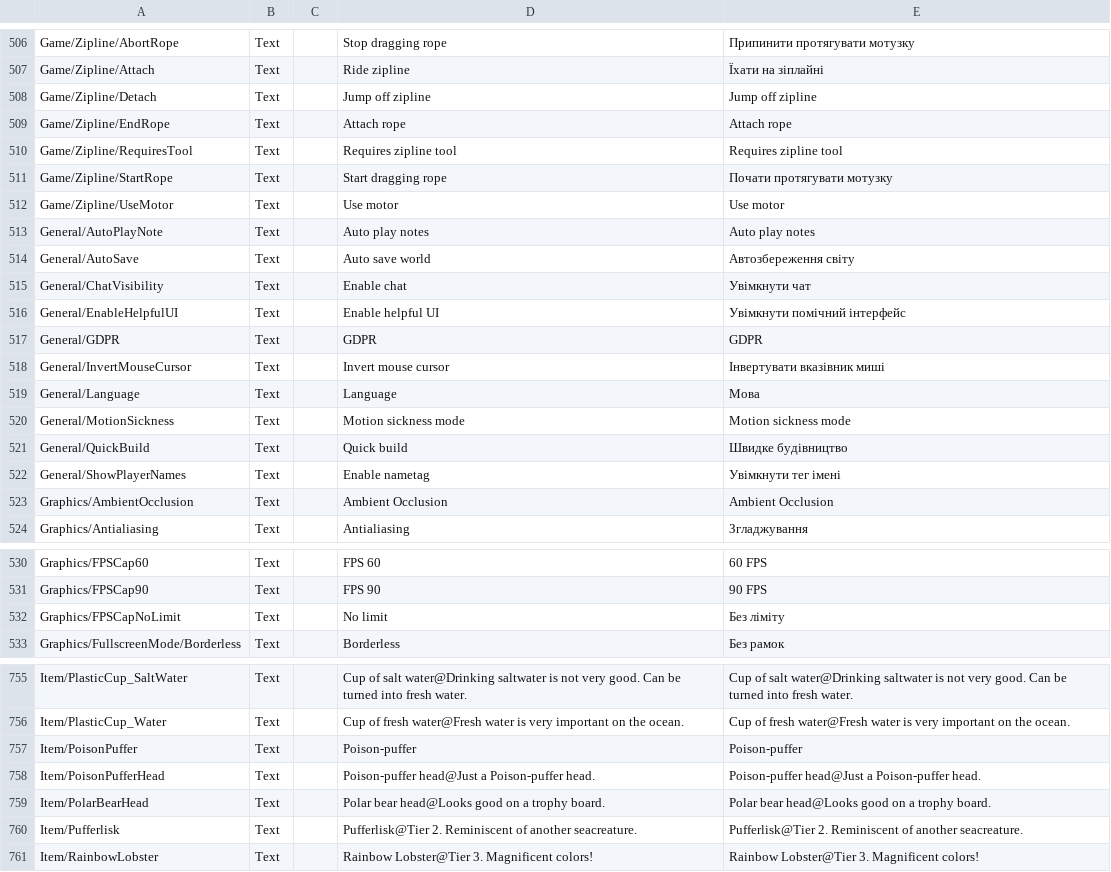
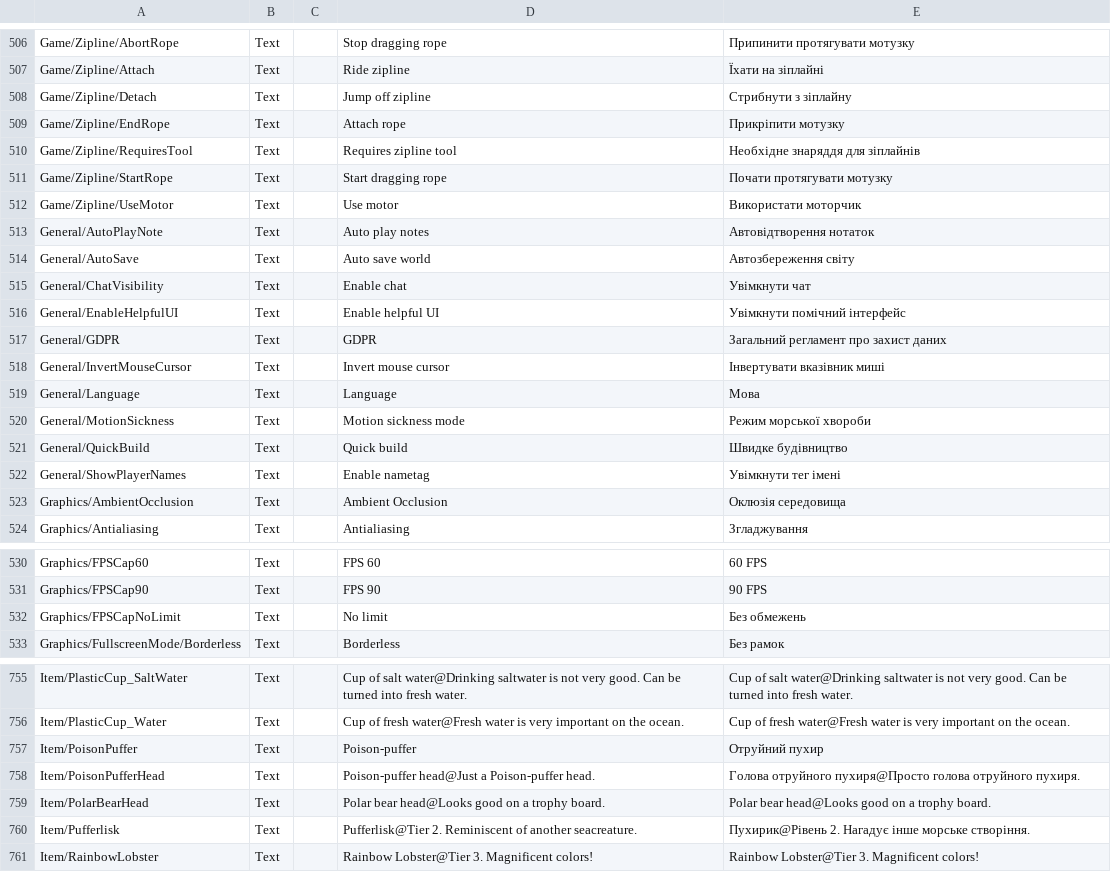
Before and after one commit to Damglador/Raft-UA, a CSV file: uk/Loc.csv, drawn as a sheet; only a part is shown, gaps mark what is left out; the diff covers the shown part only; the diff names each change by its address in the sheet, - before the commit and + after, or states it on an @@ line.

```diff
--- a/uk/Loc.csv
+++ b/uk/Loc.csv
-E508: Jump off zipline
+E508: Стрибнути з зіплайну
-E509: Attach rope
+E509: Прикріпити мотузку
-E510: Requires zipline tool
+E510: Необхідне знаряддя для зіплайнів
-E512: Use motor
+E512: Використати моторчик
-E513: Auto play notes
+E513: Автовідтворення нотаток
-E517: GDPR
+E517: Загальний регламент про захист даних
-E520: Motion sickness mode
+E520: Режим морської хвороби
-E523: Ambient Occlusion
+E523: Оклюзія середовища
-E532: Без ліміту
+E532: Без обмежень
-E757: Poison-puffer
+E757: Отруйний пухир
-E758: Poison-puffer head@Just a Poison-puffer head.
+E758: Голова отруйного пухиря@Просто голова отруйного пухиря.
-E760: Pufferlisk@Tier 2. Reminiscent of another seacreature.
+E760: Пухирик@Рівень 2. Нагадує інше морське створіння.
```
Also changed, not shown: 36 edited cells elsewhere in this file.
